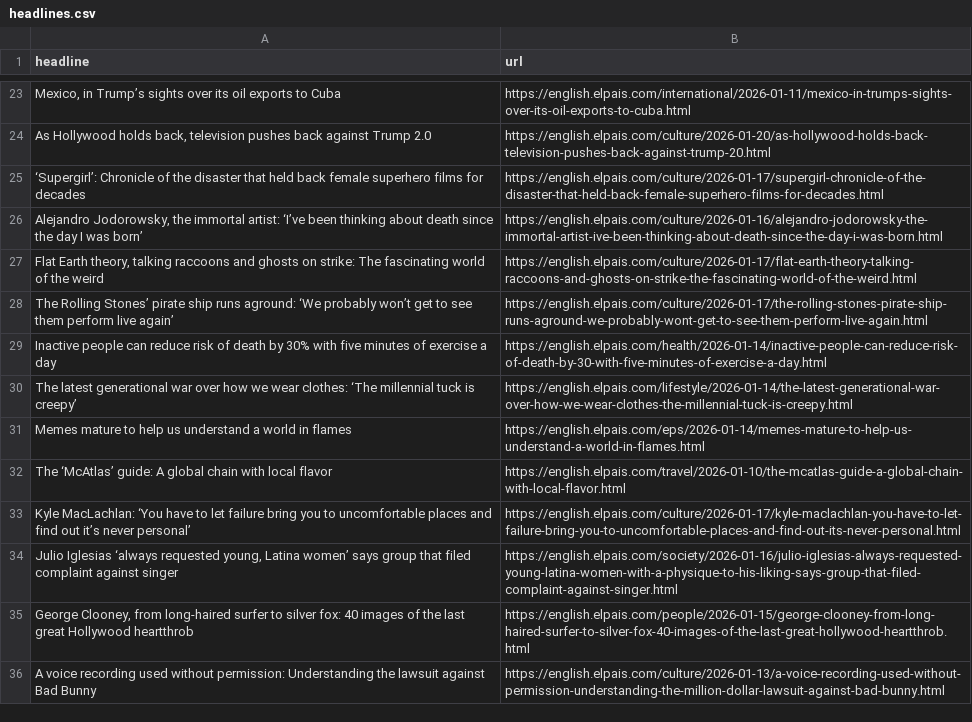
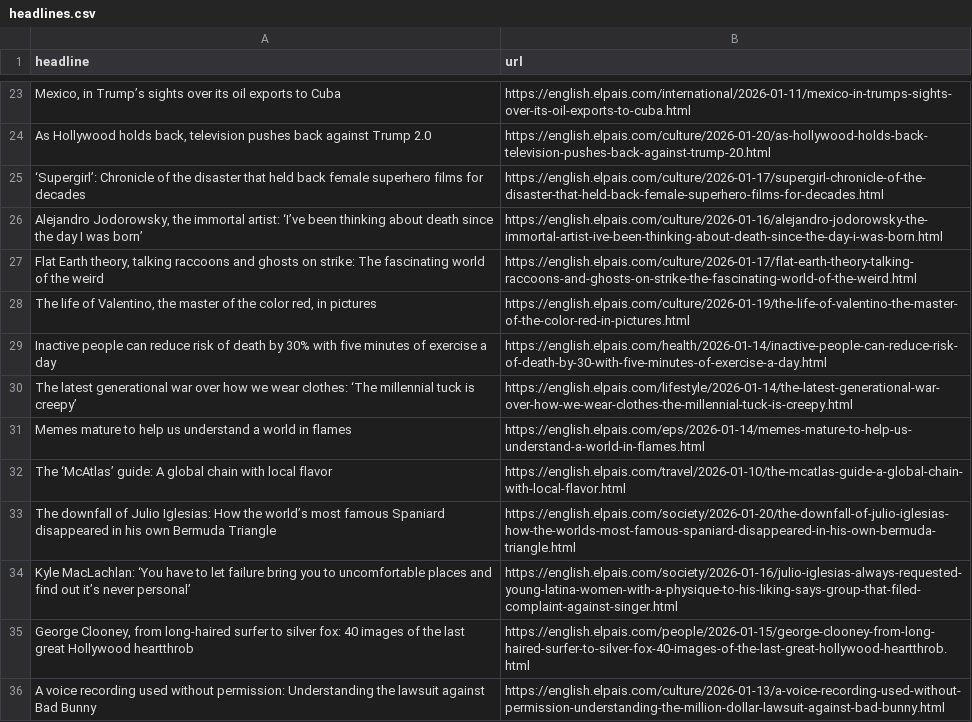
Before and after one commit to adiel3/el-pais-autoscraper, a CSV file: headlines.csv, drawn as a sheet; only a part is shown, gaps mark what is left out; removed rows and columns are numbered as before the commit, all else as after; the diff names each change by its address in the sheet, - before the commit and + after, or states it on an @@ line.

```diff
--- a/headlines.csv
+++ b/headlines.csv
-row 28: The Rolling Stones’ pirate ship runs aground: ‘We probably won’t get to see them perform live again’ | https://english.elpais.com/culture/2026-01-17/the-rolling-stones-pirate-ship-runs-aground-we-probably-wont-get-to-see-them-perform-live-again.html
+row 28: The life of Valentino, the master of the color red, in pictures | https://english.elpais.com/culture/2026-01-19/the-life-of-valentino-the-master-of-the-color-red-in-pictures.html
+row 33: The downfall of Julio Iglesias: How the world’s most famous Spaniard disappeared in his own Bermuda Triangle | https://english.elpais.com/society/2026-01-20/the-downfall-of-julio-iglesias-how-the-worlds-most-famous-spaniard-disappeared-in-his-own-bermuda-triangle.html
-B34 (url): https://english.elpais.com/culture/2026-01-17/kyle-maclachlan-you-have-to-let-failure-bring-you-to-uncomfortable-places-and-find-out-its-never-personal.html
+B34 (url): https://english.elpais.com/society/2026-01-16/julio-iglesias-always-requested-young-latina-women-with-a-physique-to-his-liking-says-group-that-filed-complaint-against-singer.html
-row 34: Julio Iglesias ‘always requested young, Latina women’ says group that filed complaint against singer | https://english.elpais.com/society/2026-01-16/julio-iglesias-always-requested-young-latina-women-with-a-physique-to-his-liking-says-group-that-filed-complaint-against-singer.html
```
